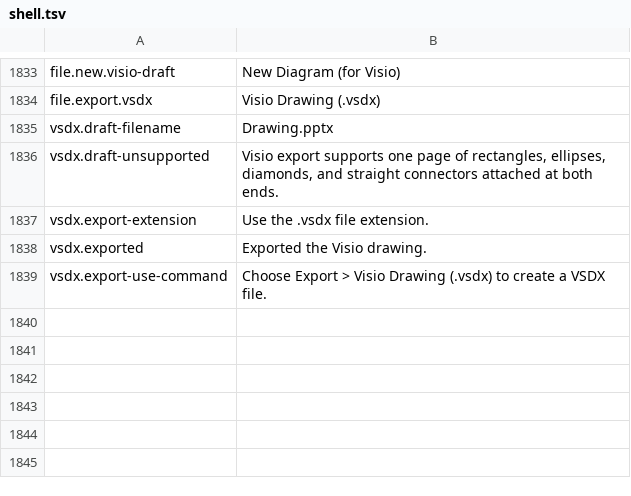
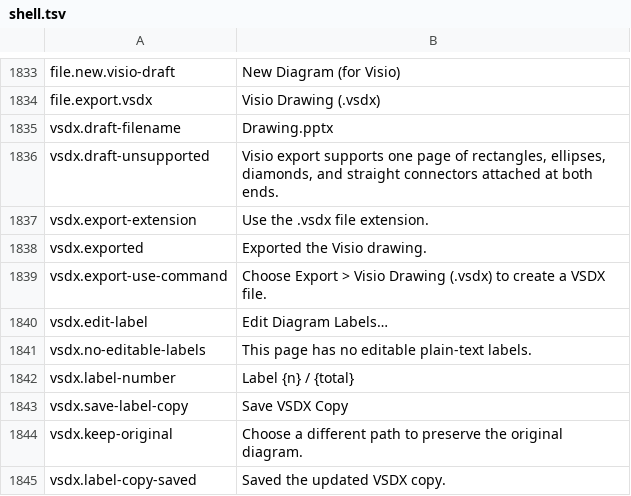
Before and after one commit to masanork/ibis-office, a TSV file: crates/ibis-office-base/i18n/en/shell.tsv, drawn as a sheet; only a part is shown, gaps mark what is left out; the diff names each change by its address in the sheet, - before the commit and + after, or states it on an @@ line.

```diff
--- a/crates/ibis-office-base/i18n/en/shell.tsv
+++ b/crates/ibis-office-base/i18n/en/shell.tsv
+row 1840: vsdx.edit-label | Edit Diagram Labels…
+row 1841: vsdx.no-editable-labels | This page has no editable plain-text labels.
+row 1842: vsdx.label-number | Label {n} / {total}
+row 1843: vsdx.save-label-copy | Save VSDX Copy
+row 1844: vsdx.keep-original | Choose a different path to preserve the original diagram.
+row 1845: vsdx.label-copy-saved | Saved the updated VSDX copy.
```
Also changed, not shown: crates/ibis-office-base/i18n/ja/shell.tsv, 6 other files.
